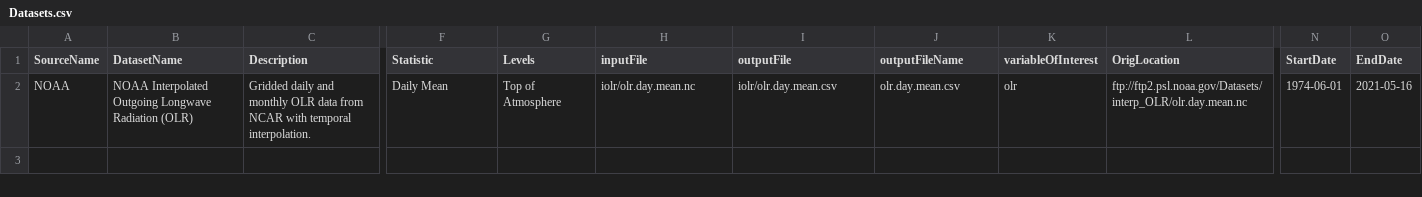
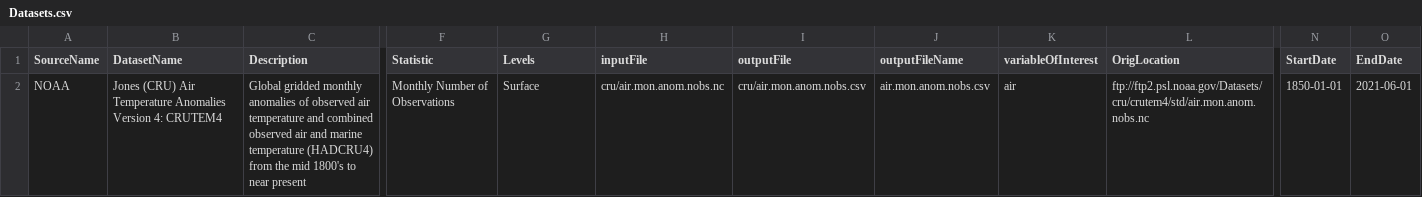
Before and after one commit to abdulmo123/mrsharky, a CSV file: process/Docker/files/Datasets.csv, drawn as a sheet; only a part is shown, gaps mark what is left out; the diff covers the shown part only; the diff names each change by its address in the sheet, - before the commit and + after, or states it on an @@ line.

Commit message:
retrying dataset

```diff
--- a/process/Docker/files/Datasets.csv
+++ b/process/Docker/files/Datasets.csv
-B2 (DatasetName): NOAA Interpolated Outgoing Longwave Radiation (OLR)
+B2 (DatasetName): Jones (CRU) Air Temperature Anomalies Version 4: CRUTEM4
-C2 (Description): Gridded daily and monthly OLR data from NCAR with temporal interpolation.
+C2 (Description): Global gridded monthly anomalies of observed air temperature and combined observed air and marine temperature (HADCRU4) from the mid 1800's to near present
-F2 (Statistic): Daily Mean
+F2 (Statistic): Monthly Number of Observations
-G2 (Levels): Top of Atmosphere
+G2 (Levels): Surface
-H2 (inputFile): iolr/olr.day.mean.nc
+H2 (inputFile): cru/air.mon.anom.nobs.nc
-I2 (outputFile): iolr/olr.day.mean.csv
+I2 (outputFile): cru/air.mon.anom.nobs.csv
-J2 (outputFileName): olr.day.mean.csv
+J2 (outputFileName): air.mon.anom.nobs.csv
-K2 (variableOfInterest): olr
+K2 (variableOfInterest): air
-L2 (OrigLocation): ftp://ftp2.psl.noaa.gov/Datasets/interp_OLR/olr.day.mean.nc
+L2 (OrigLocation): ftp://ftp2.psl.noaa.gov/Datasets/cru/crutem4/std/air.mon.anom.nobs.nc
-N2 (StartDate): 1974-06-01
+N2 (StartDate): 1850-01-01
-O2 (EndDate): 2021-05-16
+O2 (EndDate): 2021-06-01
```
Also changed, not shown: 2 edited cells elsewhere in this file.
